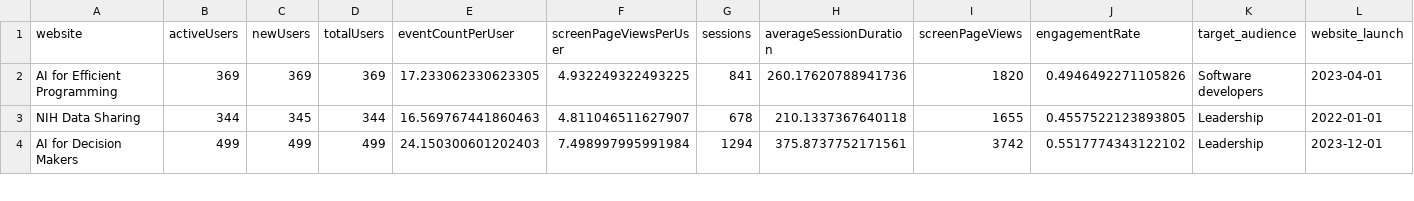
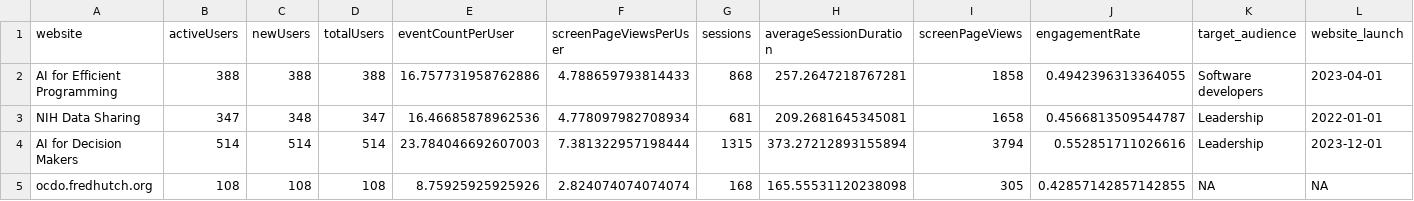
Before and after one commit to FredHutch/itn-dashboard, a CSV file: data/itcr_course_metrics.csv, drawn as a sheet; only a part is shown; rows hold the shown columns only; the diff covers the shown part only; the diff names each change by its address in the sheet, - before the commit and + after, or states it on an @@ line.

Commit message:
Refresh data

```diff
--- a/data/itcr_course_metrics.csv
+++ b/data/itcr_course_metrics.csv
-B2 (activeUsers): 369
+B2 (activeUsers): 388
-C2 (newUsers): 369
+C2 (newUsers): 388
-D2 (totalUsers): 369
+D2 (totalUsers): 388
-E2 (eventCountPerUser): 17.233062330623305
+E2 (eventCountPerUser): 16.757731958762886
-F2 (screenPageViewsPerUser): 4.932249322493225
+F2 (screenPageViewsPerUser): 4.788659793814433
-G2 (sessions): 841
+G2 (sessions): 868
-H2 (averageSessionDuration): 260.17620788941736
+H2 (averageSessionDuration): 257.2647218767281
-I2 (screenPageViews): 1820
+I2 (screenPageViews): 1858
-J2 (engagementRate): 0.4946492271105826
+J2 (engagementRate): 0.4942396313364055
-B3 (activeUsers): 344
+B3 (activeUsers): 347
-C3 (newUsers): 345
+C3 (newUsers): 348
-D3 (totalUsers): 344
+D3 (totalUsers): 347
-E3 (eventCountPerUser): 16.569767441860463
+E3 (eventCountPerUser): 16.46685878962536
-F3 (screenPageViewsPerUser): 4.811046511627907
+F3 (screenPageViewsPerUser): 4.778097982708934
-G3 (sessions): 678
+G3 (sessions): 681
-H3 (averageSessionDuration): 210.1337367640118
+H3 (averageSessionDuration): 209.2681645345081
-I3 (screenPageViews): 1655
+I3 (screenPageViews): 1658
-J3 (engagementRate): 0.4557522123893805
+J3 (engagementRate): 0.4566813509544787
-B4 (activeUsers): 499
+B4 (activeUsers): 514
-C4 (newUsers): 499
+C4 (newUsers): 514
-D4 (totalUsers): 499
+D4 (totalUsers): 514
-E4 (eventCountPerUser): 24.150300601202403
+E4 (eventCountPerUser): 23.784046692607003
-F4 (screenPageViewsPerUser): 7.498997995991984
+F4 (screenPageViewsPerUser): 7.381322957198444
-G4 (sessions): 1294
+G4 (sessions): 1315
-H4 (averageSessionDuration): 375.8737752171561
+H4 (averageSessionDuration): 373.27212893155894
-I4 (screenPageViews): 3742
+I4 (screenPageViews): 3794
-J4 (engagementRate): 0.5517774343122102
+J4 (engagementRate): 0.552851711026616
+row 5: ocdo.fredhutch.org | 108 | 108 | 108 | 8.75925925925926 | 2.824074074074074 | 168 | 165.55531120238098 | 305 | 0.42857142857142855 | NA | NA
```
Also changed, not shown: 81 edited cells elsewhere in this file, data/cran_download_stats.csv, data/itcr_ga_metric_data.csv.
